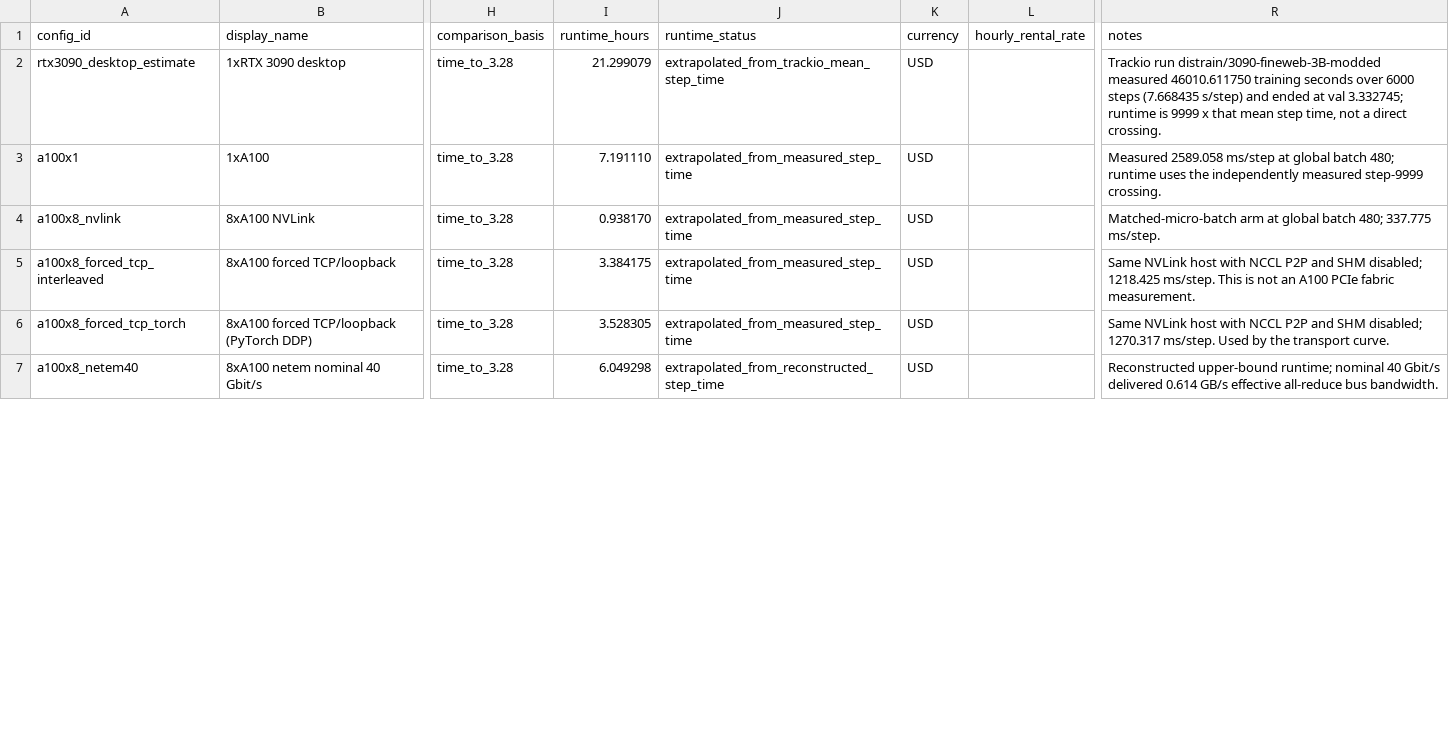
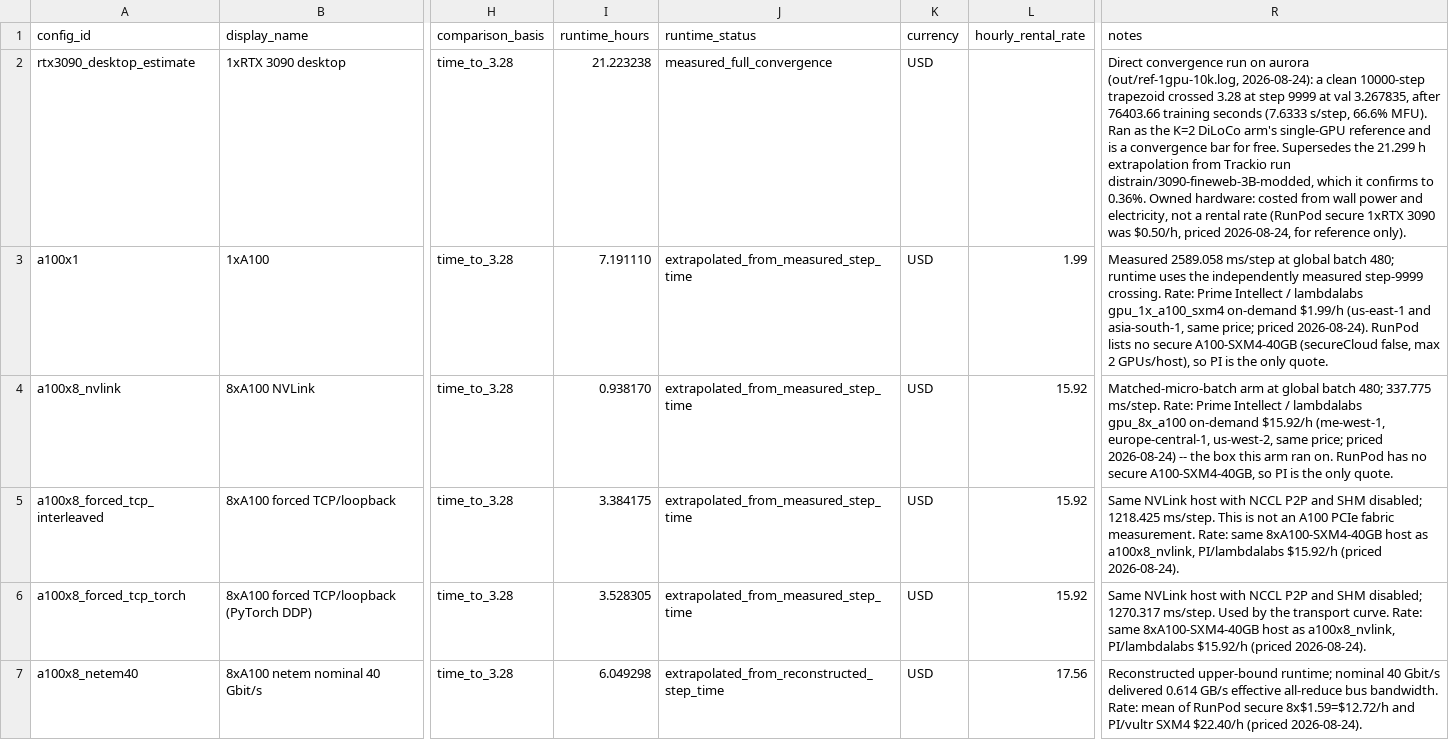
Before and after one commit to adamdivak/distrain, a CSV file: docs/writeup_data/cost_inputs.csv, drawn as a sheet; only a part is shown, gaps mark what is left out; the diff covers the shown part only; the diff names each change by its address in the sheet, - before the commit and + after, or states it on an @@ line.

Commit message:
Add first mostly-complete writeup draft + small plotting and data collection changes

```diff
--- a/docs/writeup_data/cost_inputs.csv
+++ b/docs/writeup_data/cost_inputs.csv
-I2 (runtime_hours): 21.299079
+I2 (runtime_hours): 21.223238
-J2 (runtime_status): extrapolated_from_trackio_mean_step_time
+J2 (runtime_status): measured_full_convergence
-R2 (notes): Trackio run distrain/3090-fineweb-3B-modded measured 46010.611750 training seconds over 6000 steps (7.668435 s/step) and ended at val 3.332745; runtime is 9999 x that mean step time, not a direct crossing.
+R2 (notes): Direct convergence run on aurora (out/ref-1gpu-10k.log, 2026-08-24): a clean 10000-step trapezoid crossed 3.28 at step 9999 at val 3.267835, after 76403.66 training seconds (7.6333 s/step, 66.6% MFU). Ran as the K=2 DiLoCo arm's single-GPU reference and is a convergence bar for free. Supersedes the 21.299 h extrapolation from Trackio run distrain/3090-fineweb-3B-modded, which it confirms to 0.36%. Owned hardware: costed from wall power and electricity, not a rental rate (RunPod secure 1xRTX 3090 was $0.50/h, priced 2026-08-24, for reference only).
-L3 (hourly_rental_rate): (empty)
+L3 (hourly_rental_rate): 1.99
-R3 (notes): …step-9999 crossing.
+R3 (notes): …step-9999 crossing. Rate: Prime Intellect / lambdalabs gpu_1x_a100_sxm4 on-demand $1.99/h (us-east-1 and asia-south-1, same price; priced 2026-08-24). RunPod lists no secure A100-SXM4-40GB (secureCloud false, max 2 GPUs/host), so PI is the only quote.
-L4:L6 (hourly_rental_rate): (empty)
+L4:L6 (hourly_rental_rate): 15.92
-R4 (notes): …337.775 ms/step.
+R4 (notes): …337.775 ms/step. Rate: Prime Intellect / lambdalabs gpu_8x_a100 on-demand $15.92/h (me-west-1, europe-central-1, us-west-2, same price; priced 2026-08-24) -- the box this arm ran on. RunPod has no secure A100-SXM4-40GB, so PI is the only quote.
-R5 (notes): …fabric measurement.
+R5 (notes): …fabric measurement. Rate: same 8xA100-SXM4-40GB host as a100x8_nvlink, PI/lambdalabs $15.92/h (priced 2026-08-24).
-R6 (notes): …transport curve.
+R6 (notes): …transport curve. Rate: same 8xA100-SXM4-40GB host as a100x8_nvlink, PI/lambdalabs $15.92/h (priced 2026-08-24).
-L7 (hourly_rental_rate): (empty)
+L7 (hourly_rental_rate): 17.56
-R7 (notes): …bus bandwidth.
+R7 (notes): …bus bandwidth. Rate: mean of RunPod secure 8x$1.59=$12.72/h and PI/vultr SXM4 $22.40/h (priced 2026-08-24).
```
Also changed, not shown: 1 added row and 8 edited cells elsewhere in this file, docs/writeup_data/capacity_availability.csv, docs/writeup_data/data_gaps.csv, 42 other files.
